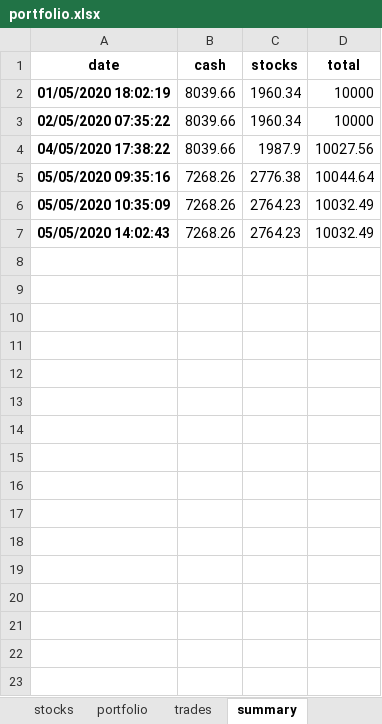
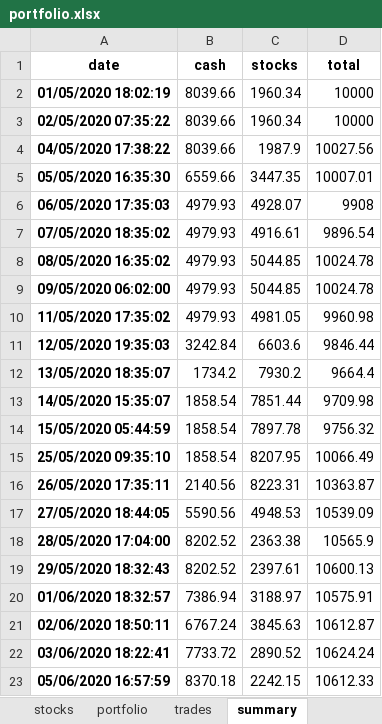
Before and after one commit to Patrickdg/AL-the-Trader, an Excel workbook: __testing/portfolio.xlsx, sheet summary, drawn as a sheet; only a part is shown; values as stored, in another font and other column widths than the file's, no borders; removed rows and columns are numbered as before the commit, all else as after; the diff covers the shown part only; the diff names each change by its address in the sheet, - before the commit and + after, or states it on an @@ line.

```diff
--- a/__testing/portfolio.xlsx (sheet summary)
+++ b/__testing/portfolio.xlsx (sheet summary)
-row 5: 05/05/2020 09:35:16 | 7268.26 | 2776.38 | 10044.64
-row 6: 05/05/2020 10:35:09 | 7268.26 | 2764.23 | 10032.49
-row 7: 05/05/2020 14:02:43 | 7268.26 | 2764.23 | 10032.49
+row 5: 05/05/2020 16:35:30 | 6559.66 | 3447.35 | 10007.01
+row 6: 06/05/2020 17:35:03 | 4979.93 | 4928.07 | 9908
+row 7: 07/05/2020 18:35:02 | 4979.93 | 4916.61 | 9896.54
+row 8: 08/05/2020 16:35:02 | 4979.93 | 5044.85 | 10024.78
+row 9: 09/05/2020 06:02:00 | 4979.93 | 5044.85 | 10024.78
+row 10: 11/05/2020 17:35:02 | 4979.93 | 4981.05 | 9960.98
+row 11: 12/05/2020 19:35:03 | 3242.84 | 6603.6 | 9846.44
+row 12: 13/05/2020 18:35:07 | 1734.2 | 7930.2 | 9664.4
+row 13: 14/05/2020 15:35:07 | 1858.54 | 7851.44 | 9709.98
+row 14: 15/05/2020 05:44:59 | 1858.54 | 7897.78 | 9756.32
+row 15: 25/05/2020 09:35:10 | 1858.54 | 8207.95 | 10066.49
+row 16: 26/05/2020 17:35:11 | 2140.56 | 8223.31 | 10363.87
+row 17: 27/05/2020 18:44:05 | 5590.56 | 4948.53 | 10539.09
+row 18: 28/05/2020 17:04:00 | 8202.52 | 2363.38 | 10565.9
+row 19: 29/05/2020 18:32:43 | 8202.52 | 2397.61 | 10600.13
+row 20: 01/06/2020 18:32:57 | 7386.94 | 3188.97 | 10575.91
+row 21: 02/06/2020 18:50:11 | 6767.24 | 3845.63 | 10612.87
+row 22: 03/06/2020 18:22:41 | 7733.72 | 2890.52 | 10624.24
+row 23: 05/06/2020 16:57:59 | 8370.18 | 2242.15 | 10612.33
```
Also changed, not shown: 18 added rows elsewhere in this sheet, sheet trades, sheet watchlist, sheet stocks, sheet portfolio, portfolio.xlsx, 3 other files.
